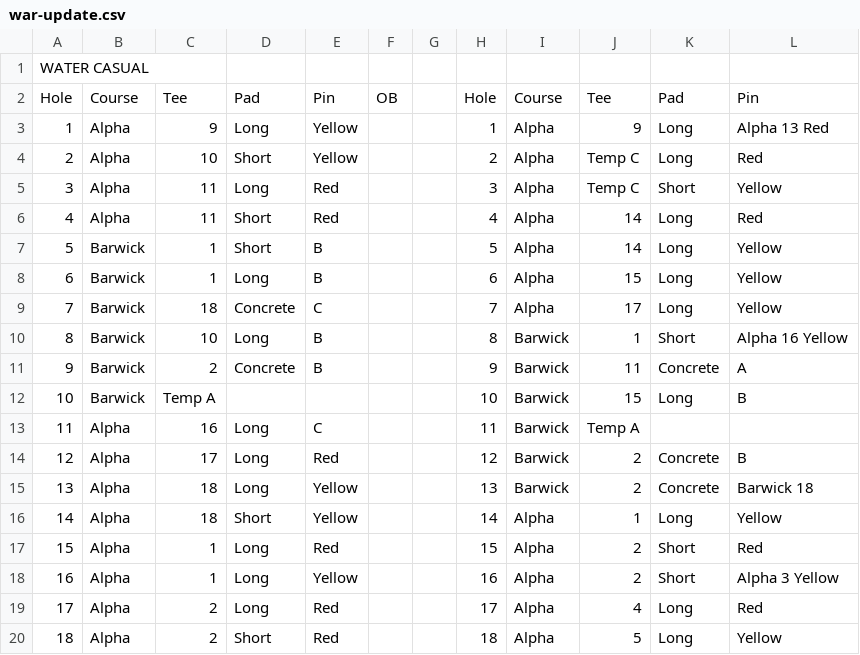
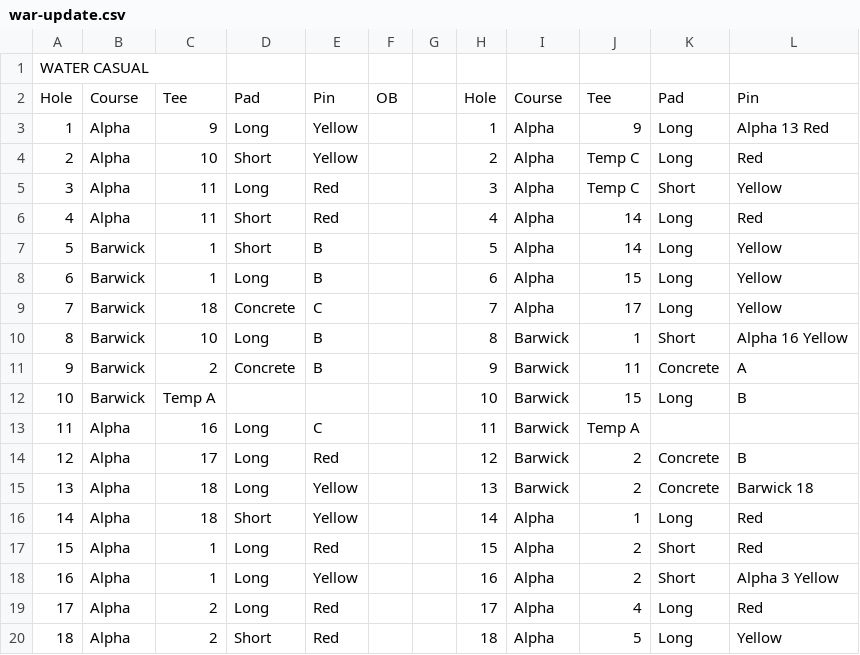
Before and after one commit to steve-kent/ddgc-app, a CSV file: lib/war-update.csv, drawn as a sheet.

Commit message:
Course update per BRob

```diff
--- a/lib/war-update.csv
+++ b/lib/war-update.csv
@@ -15,3 +15,3 @@ Hole,Course,Tee,Pad,Pin,OB,,Hole,Course,Tee,Pad,Pin
 13,Alpha,18,Long,Yellow,,,13,Barwick,2,Concrete,Barwick 18
-14,Alpha ,18,Short,Yellow,,,14,Alpha ,1,Long,Yellow
+14,Alpha ,18,Short,Yellow,,,14,Alpha ,1,Long,Red
 15,Alpha,1,Long ,Red,,,15,Alpha ,2,Short,Red
```
